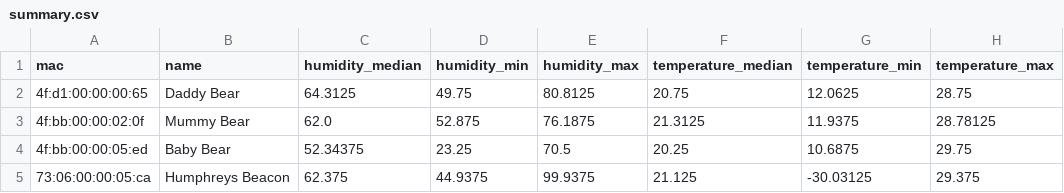
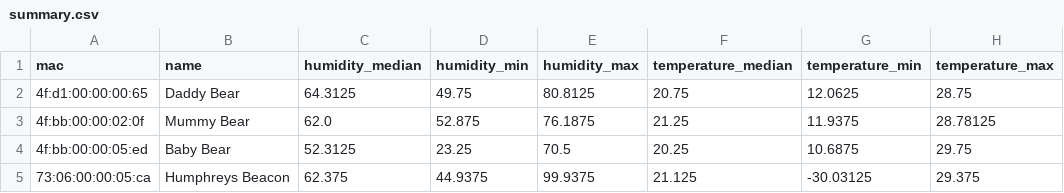
Before and after one commit to HumphreyHCB/HumidorLogger, a CSV file: Plots/summary.csv, drawn as a sheet.

```diff
--- a/Plots/summary.csv
+++ b/Plots/summary.csv
@@ -2,4 +2,4 @@ mac,name,humidity_median,humidity_min,humidity_max,temperature_median,temperatur
 4f:d1:00:00:00:65,Daddy Bear,64.3125,49.75,80.8125,20.75,12.0625,28.75
-4f:bb:00:00:02:0f,Mummy Bear,62.0,52.875,76.1875,21.3125,11.9375,28.78125
-4f:bb:00:00:05:ed,Baby Bear,52.34375,23.25,70.5,20.25,10.6875,29.75
+4f:bb:00:00:02:0f,Mummy Bear,62.0,52.875,76.1875,21.25,11.9375,28.78125
+4f:bb:00:00:05:ed,Baby Bear,52.3125,23.25,70.5,20.25,10.6875,29.75
 73:06:00:00:05:ca,Humphreys Beacon,62.375,44.9375,99.9375,21.125,-30.03125,29.375
```
Also changed, not shown: 6 other files.
